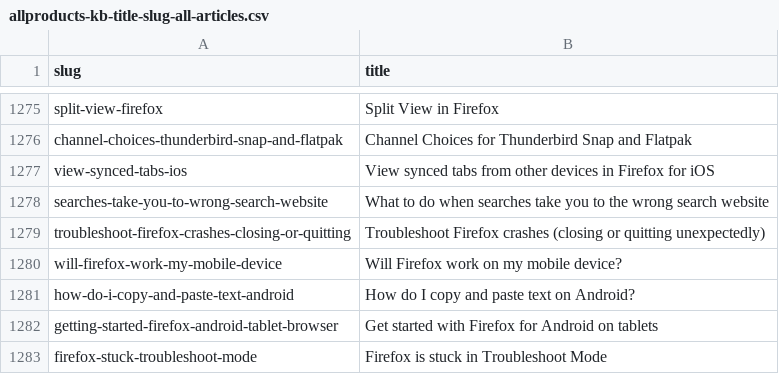
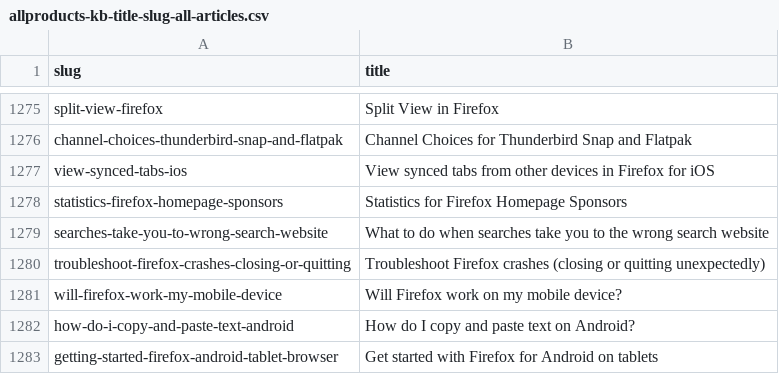
Before and after one commit to thunderbird/github-action-thunderbird-kb, a CSV file: allproducts-kb-title-slug-all-articles.csv, drawn as a sheet; only a part is shown, gaps mark what is left out; the shorter side is filled out with more unchanged rows; the diff names each change by its address in the sheet, - before the commit and + after, or states it on an @@ line.

```diff
--- a/allproducts-kb-title-slug-all-articles.csv
+++ b/allproducts-kb-title-slug-all-articles.csv
+row 1278: statistics-firefox-homepage-sponsors | Statistics for Firefox Homepage Sponsors
```
Also changed, not shown: 1 other file.
